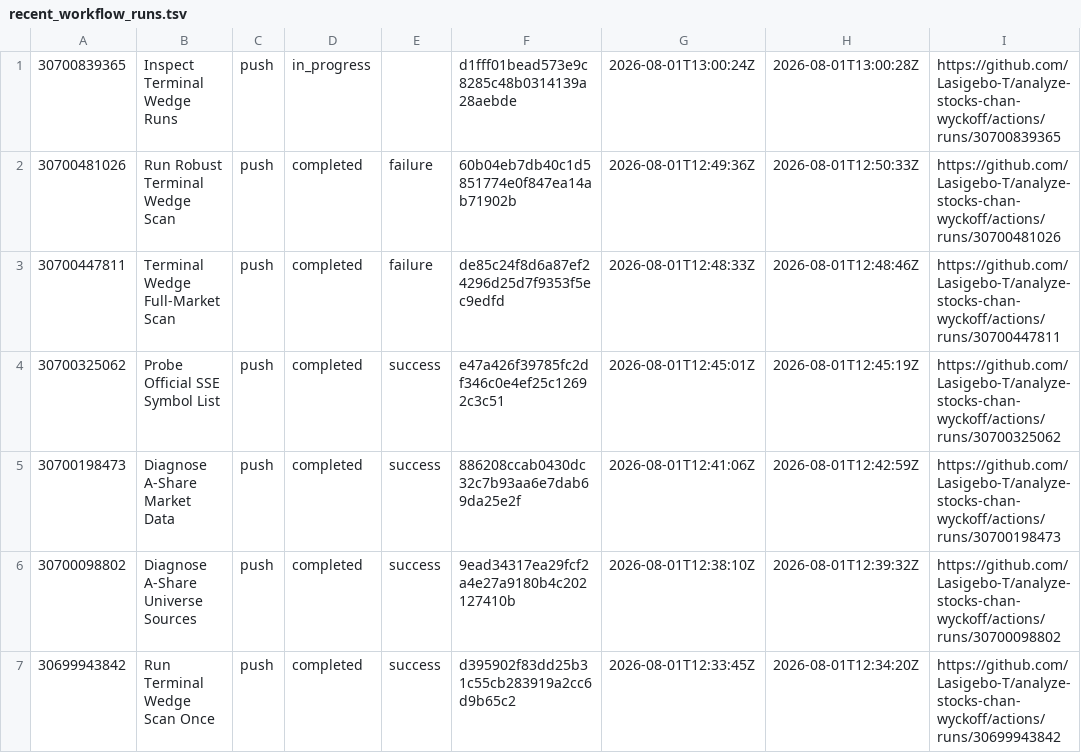
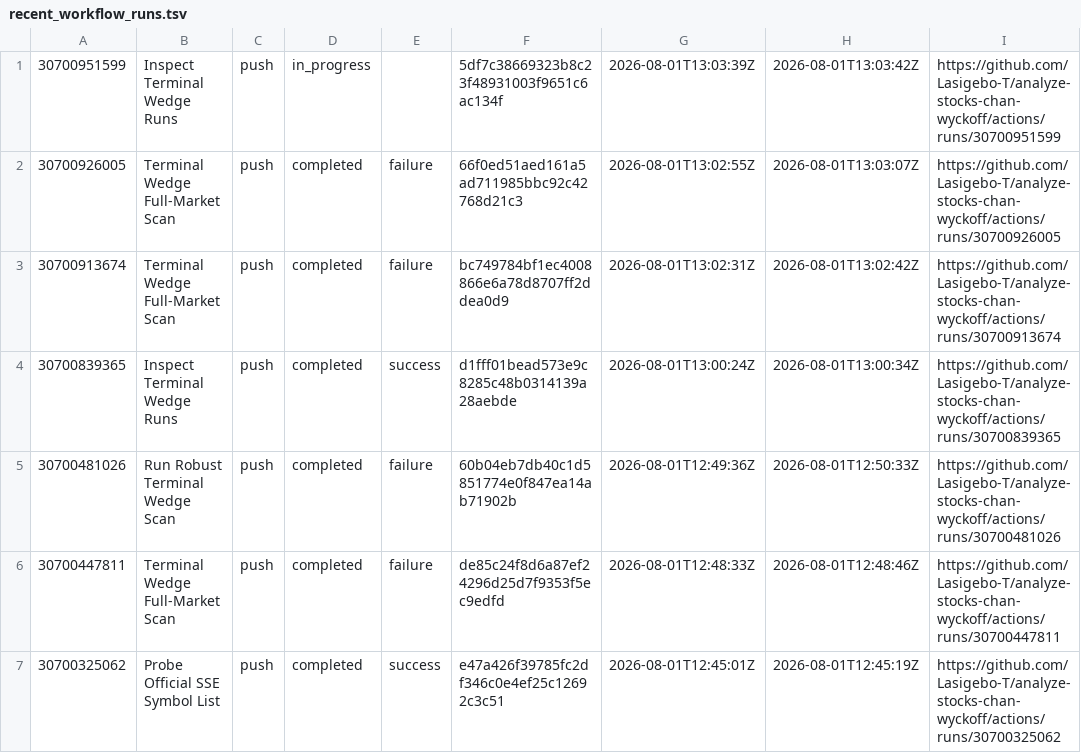
Before and after one commit to Lasigebo-T/analyze-stocks-chan-wyckoff, a TSV file: scan_results/terminal_wedge_20260801/recent_workflow_runs.tsv, drawn as a sheet; only a part is shown; the shorter side is filled out with more unchanged rows.

```diff
--- a/scan_results/terminal_wedge_20260801/recent_workflow_runs.tsv
+++ b/scan_results/terminal_wedge_20260801/recent_workflow_runs.tsv
@@ -1,2 +1,5 @@
-30700839365	Inspect Terminal Wedge Runs	push	in_progress		d1fff01bead573e9c8285c48b0314139a28aebde	2026-08-01T13:00:24Z	2026-08-01T13:00:28Z	https://github.com/Lasigebo-T/analyze-stocks-chan-wyckoff/actions/runs/30700839365
+30700951599	Inspect Terminal Wedge Runs	push	in_progress		5df7c38669323b8c23f48931003f9651c6ac134f	2026-08-01T13:03:39Z	2026-08-01T13:03:42Z	https://github.com/Lasigebo-T/analyze-stocks-chan-wyckoff/actions/runs/30700951599
+30700926005	Terminal Wedge Full-Market Scan	push	completed	failure	66f0ed51aed161a5ad711985bbc92c42768d21c3	2026-08-01T13:02:55Z	2026-08-01T13:03:07Z	https://github.com/Lasigebo-T/analyze-stocks-chan-wyckoff/actions/runs/30700926005
+30700913674	Terminal Wedge Full-Market Scan	push	completed	failure	bc749784bf1ec4008866e6a78d8707ff2ddea0d9	2026-08-01T13:02:31Z	2026-08-01T13:02:42Z	https://github.com/Lasigebo-T/analyze-stocks-chan-wyckoff/actions/runs/30700913674
+30700839365	Inspect Terminal Wedge Runs	push	completed	success	d1fff01bead573e9c8285c48b0314139a28aebde	2026-08-01T13:00:24Z	2026-08-01T13:00:34Z	https://github.com/Lasigebo-T/analyze-stocks-chan-wyckoff/actions/runs/30700839365
 30700481026	Run Robust Terminal Wedge Scan	push	completed	failure	60b04eb7db40c1d5851774e0f847ea14ab71902b	2026-08-01T12:49:36Z	2026-08-01T12:50:33Z	https://github.com/Lasigebo-T/analyze-stocks-chan-wyckoff/actions/runs/30700481026
```
